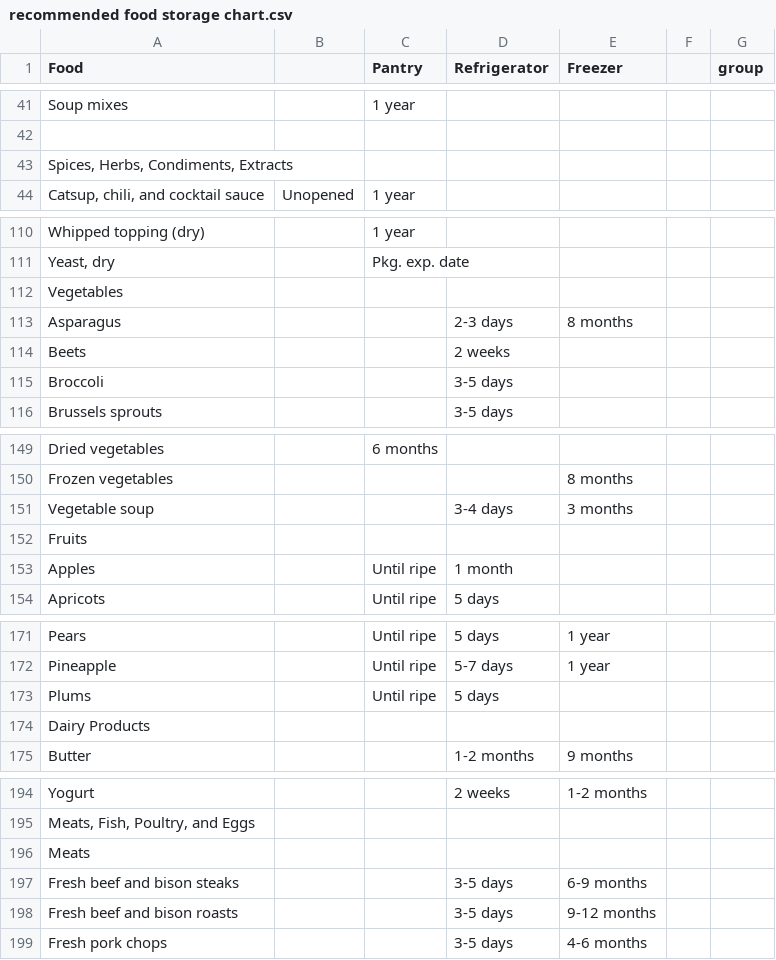
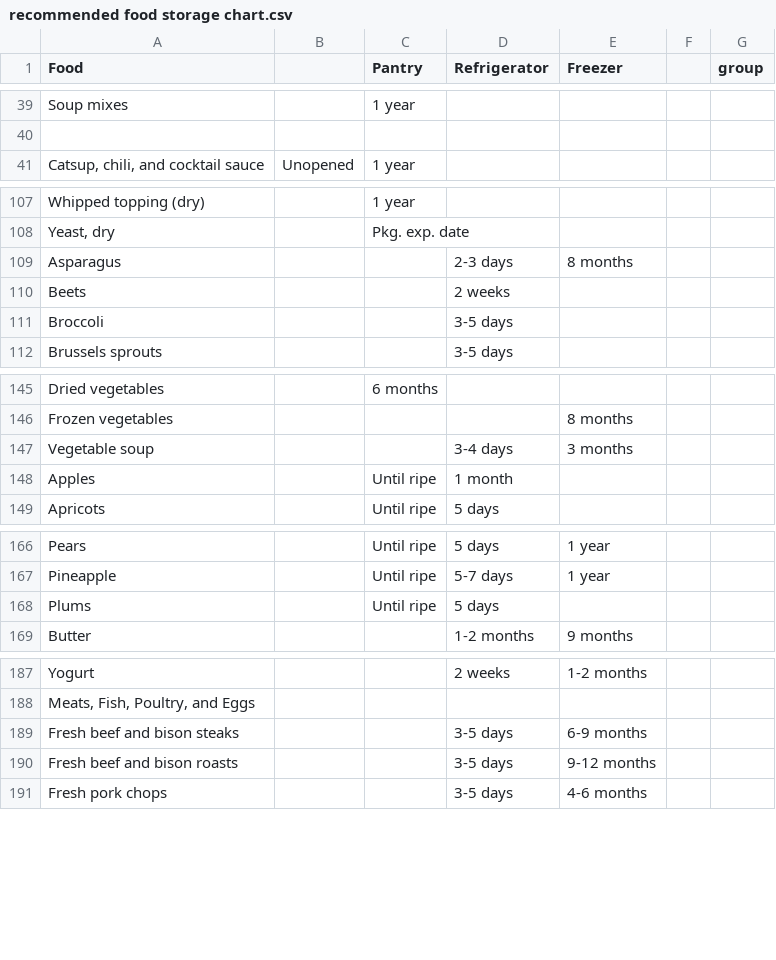
Before and after one commit to mmaluschnig/WasteLess, a CSV file: Food spreadsheets/recommended food storage chart.csv, drawn as a sheet; only a part is shown, gaps mark what is left out; the diff covers the shown part only.

```diff
--- a/Food spreadsheets/recommended food storage chart.csv
+++ b/Food spreadsheets/recommended food storage chart.csv
@@ -42,3 +40,2 @@ Soup mixes,,1 year,,,,
 ,,,,,,
-"Spices, Herbs, Condiments, Extracts",,,,,,
 "Catsup, chili, and cocktail sauce",Unopened,1 year,,,,
@@ -111,3 +108,2 @@ Whipped topping (dry),,1 year,,,,
 "Yeast, dry",,Pkg. exp. date,,,,
-Vegetables,,,,,,
 Asparagus,,,2-3 days,8 months,,
@@ -151,3 +147,2 @@ Frozen vegetables,,,,8 months,,
 Vegetable soup,,,3-4 days,3 months,,
-Fruits,,,,,,
 Apples,,Until ripe,1 month,,,
@@ -173,3 +168,2 @@ Pineapple,,Until ripe,5-7 days,1 year,,
 Plums,,Until ripe,5 days,,,
-Dairy Products,,,,,,
 Butter,,,1-2 months,9 months,,
@@ -195,3 +188,2 @@ Yogurt,,,2 weeks,1-2 months,,
 "Meats, Fish, Poultry, and Eggs",,,,,,
-Meats,,,,,,
 Fresh beef and bison steaks,,,3-5 days,6-9 months,,
```
Also changed, not shown: 6 removed rows and 3 edited cells elsewhere in this file, 2 other files.
